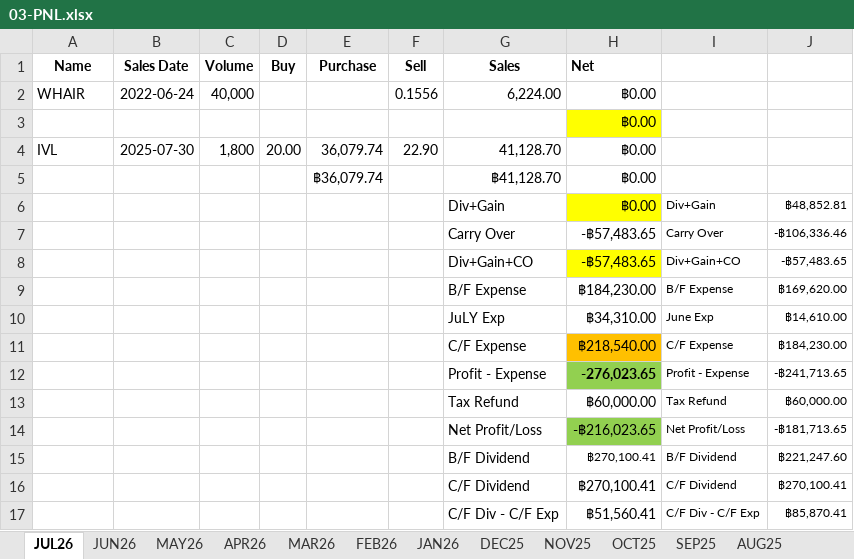
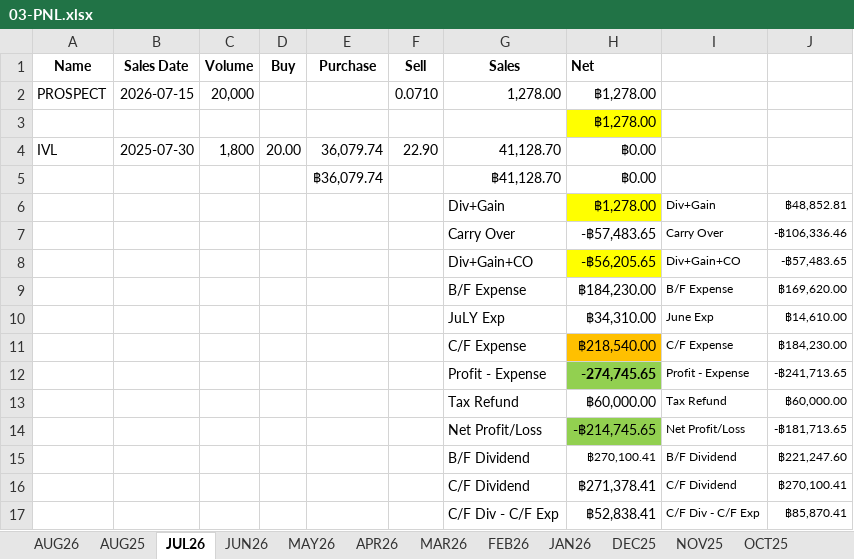
Before and after one commit to santimcs/A4, an Excel workbook: Excel/03-PNL.xlsx, sheet JUL26, drawn as a sheet; values as stored, in another font and other column widths than the file's, no borders; removed rows and columns are numbered as before the commit, all else as after; the diff names each change by its address in the sheet, - before the commit and + after, or states it on an @@ line.

```diff
--- a/Excel/03-PNL.xlsx (sheet JUL26)
+++ b/Excel/03-PNL.xlsx (sheet JUL26)
+sheet tab: AUG26
@@ sheet tab order changed: AUG26 | AUG25 | JUL26 | JUN26 | MAY26 | APR26 | MAR26 | FEB26 | JAN26 | DEC25 | NOV25 | OCT25 @@
-row 2: WHAIR | 2022-06-24 | 40,000 |  |  | 0.1556 | 6,224.00 | ฿0.00
+row 2: PROSPECT | 2026-07-15 | 20,000 |  |  | 0.0710 | 1,278.00 | ฿1,278.00
-H3 (Net): ฿0.00
+H3 (Net): ฿1,278.00
-H6 (Net): ฿0.00
+H6 (Net): ฿1,278.00
-H8 (Net): -฿57,483.65
+H8 (Net): -฿56,205.65
-H12 (Net): -276,023.65
+H12 (Net): -274,745.65
-H14 (Net): -฿216,023.65
+H14 (Net): -฿214,745.65
-H16 (Net): ฿270,100.41
+H16 (Net): ฿271,378.41
-H17 (Net): ฿51,560.41
+H17 (Net): ฿52,838.41
```
Also changed, not shown: Data/pub_stock.xlsx, Excel/01-CashFlow.xlsx, 30 other files.
